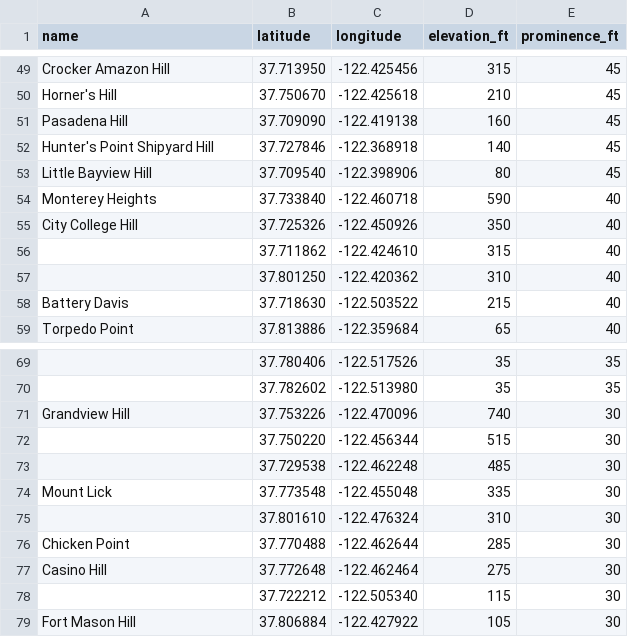
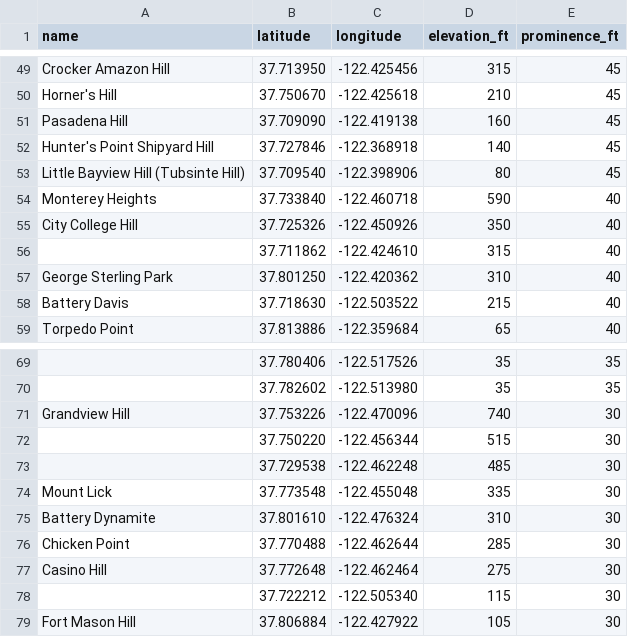
Before and after one commit to The-Turtle/the-turtle.github.io, a CSV file: other/sfhills.csv, drawn as a sheet; only a part is shown, gaps mark what is left out.

```diff
--- a/other/sfhills.csv
+++ b/other/sfhills.csv
@@ -52,3 +52,3 @@ Pasadena Hill,37.709090,-122.419138,160,45
 Hunter's Point Shipyard Hill,37.727846,-122.368918,140,45
-Little Bayview Hill,37.709540,-122.398906,80,45
+Little Bayview Hill (Tubsinte Hill),37.709540,-122.398906,80,45
 Monterey Heights,37.733840,-122.460718,590,40
@@ -56,3 +56,3 @@ City College Hill,37.725326,-122.450926,350,40
 ,37.711862,-122.424610,315,40
-,37.801250,-122.420362,310,40
+George Sterling Park,37.801250,-122.420362,310,40
 Battery Davis,37.718630,-122.503522,215,40
@@ -74,3 +74,3 @@ Grandview Hill,37.753226,-122.470096,740,30
 Mount Lick,37.773548,-122.455048,335,30
-,37.801610,-122.476324,310,30
+Battery Dynamite,37.801610,-122.476324,310,30
 Chicken Point,37.770488,-122.462644,285,30
```
Also changed, not shown: 1 other file.
